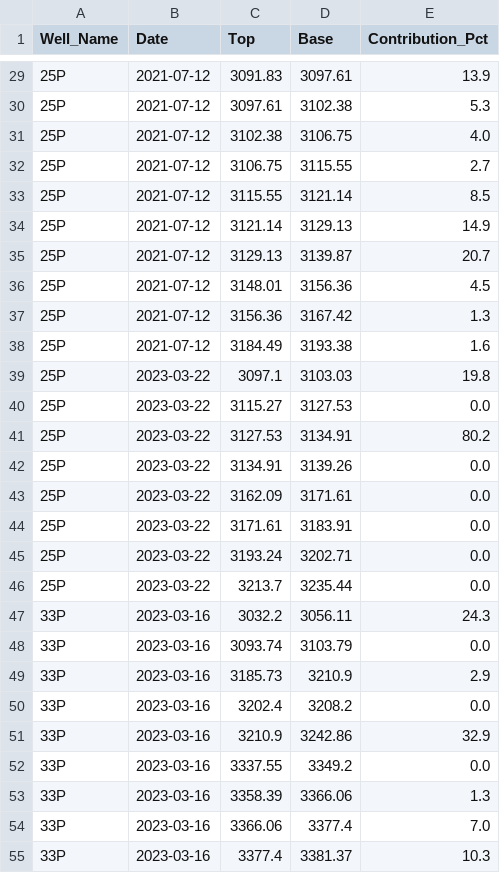
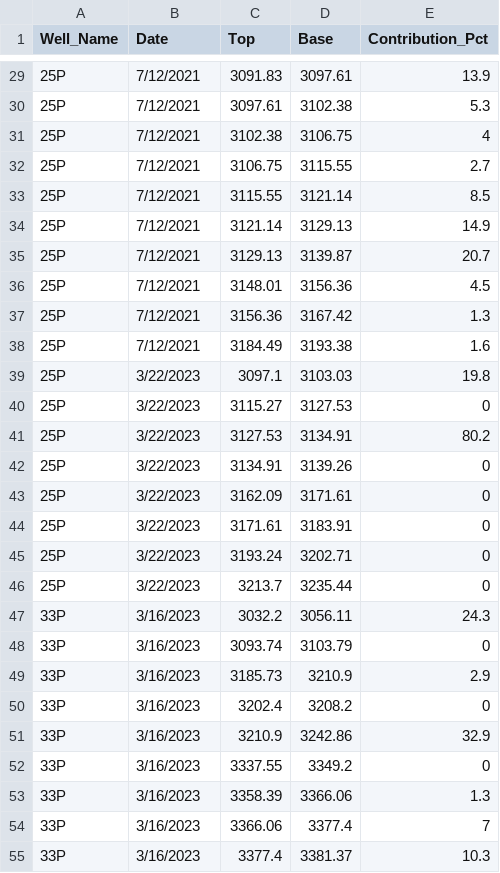
Before and after one commit to lmvu103/VPERF, a CSV file: sample_PLT.csv, drawn as a sheet; only a part is shown, gaps mark what is left out; the diff covers the shown part only.

```diff
--- a/sample_PLT.csv
+++ b/sample_PLT.csv
@@ -29,27 +29,27 @@ Well_Name,Date,Top,Base,Contribution_Pct
-25P,2021-07-12,3091.83,3097.61,13.9
-25P,2021-07-12,3097.61,3102.38,5.3
-25P,2021-07-12,3102.38,3106.75,4.0
-25P,2021-07-12,3106.75,3115.55,2.7
-25P,2021-07-12,3115.55,3121.14,8.5
-25P,2021-07-12,3121.14,3129.13,14.9
-25P,2021-07-12,3129.13,3139.87,20.7
-25P,2021-07-12,3148.01,3156.36,4.5
-25P,2021-07-12,3156.36,3167.42,1.3
-25P,2021-07-12,3184.49,3193.38,1.6
-25P,2023-03-22,3097.1,3103.03,19.8
-25P,2023-03-22,3115.27,3127.53,0.0
-25P,2023-03-22,3127.53,3134.91,80.2
-25P,2023-03-22,3134.91,3139.26,0.0
-25P,2023-03-22,3162.09,3171.61,0.0
-25P,2023-03-22,3171.61,3183.91,0.0
-25P,2023-03-22,3193.24,3202.71,0.0
-25P,2023-03-22,3213.7,3235.44,0.0
-33P,2023-03-16,3032.2,3056.11,24.3
-33P,2023-03-16,3093.74,3103.79,0.0
-33P,2023-03-16,3185.73,3210.9,2.9
-33P,2023-03-16,3202.4,3208.2,0.0
-33P,2023-03-16,3210.9,3242.86,32.9
-33P,2023-03-16,3337.55,3349.2,0.0
-33P,2023-03-16,3358.39,3366.06,1.3
-33P,2023-03-16,3366.06,3377.4,7.0
-33P,2023-03-16,3377.4,3381.37,10.3
+25P,7/12/2021,3091.83,3097.61,13.9
+25P,7/12/2021,3097.61,3102.38,5.3
+25P,7/12/2021,3102.38,3106.75,4
+25P,7/12/2021,3106.75,3115.55,2.7
+25P,7/12/2021,3115.55,3121.14,8.5
+25P,7/12/2021,3121.14,3129.13,14.9
+25P,7/12/2021,3129.13,3139.87,20.7
+25P,7/12/2021,3148.01,3156.36,4.5
+25P,7/12/2021,3156.36,3167.42,1.3
+25P,7/12/2021,3184.49,3193.38,1.6
+25P,3/22/2023,3097.1,3103.03,19.8
+25P,3/22/2023,3115.27,3127.53,0
+25P,3/22/2023,3127.53,3134.91,80.2
+25P,3/22/2023,3134.91,3139.26,0
+25P,3/22/2023,3162.09,3171.61,0
+25P,3/22/2023,3171.61,3183.91,0
+25P,3/22/2023,3193.24,3202.71,0
+25P,3/22/2023,3213.7,3235.44,0
+33P,3/16/2023,3032.2,3056.11,24.3
+33P,3/16/2023,3093.74,3103.79,0
+33P,3/16/2023,3185.73,3210.9,2.9
+33P,3/16/2023,3202.4,3208.2,0
+33P,3/16/2023,3210.9,3242.86,32.9
+33P,3/16/2023,3337.55,3349.2,0
+33P,3/16/2023,3358.39,3366.06,1.3
+33P,3/16/2023,3366.06,3377.4,7
+33P,3/16/2023,3377.4,3381.37,10.3
```
Also changed, not shown: 38 edited cells elsewhere in this file, sample_production_history.csv, 2 other files.
